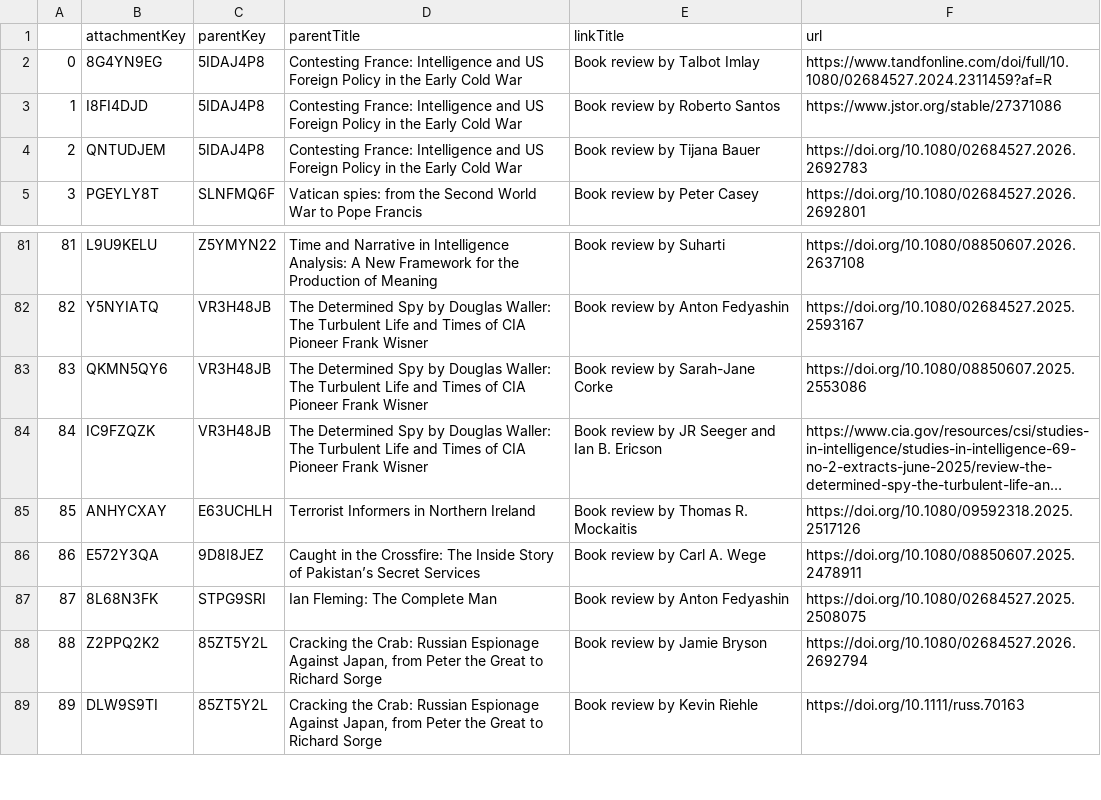
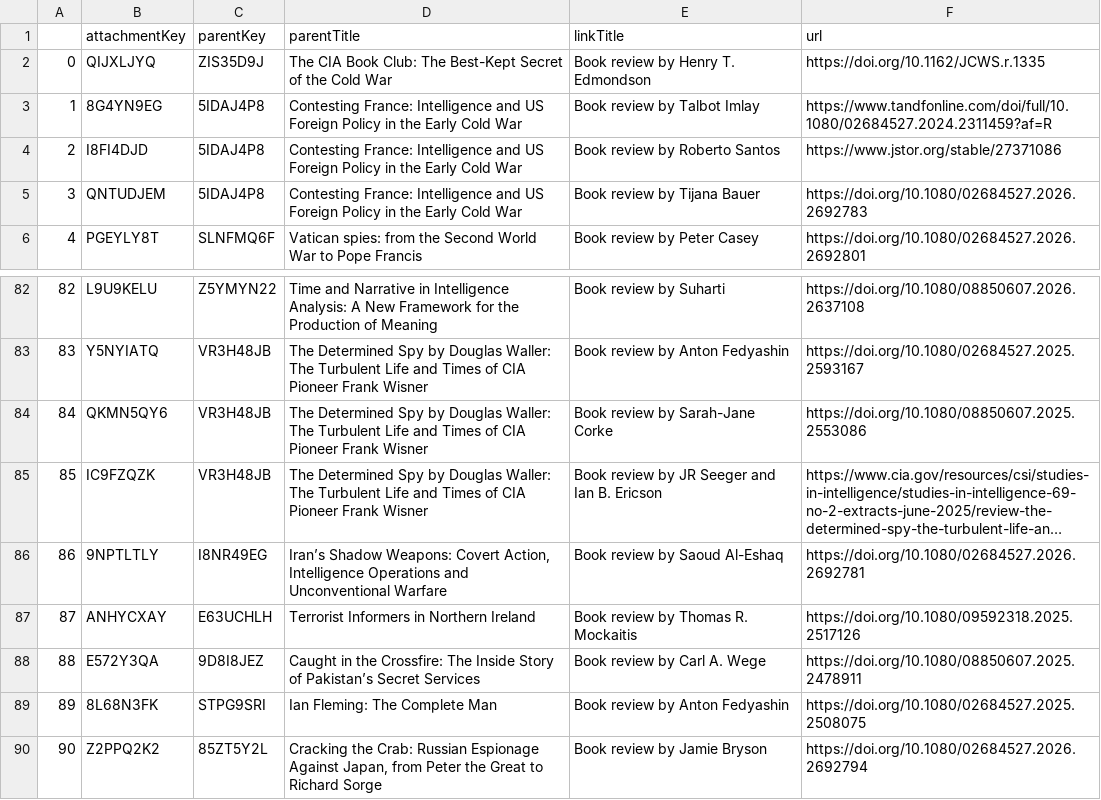
Before and after one commit to yusufaliozkan/clone-zotero-intelligence-bibliography, a CSV file: book_reviews.csv, drawn as a sheet; only a part is shown, gaps mark what is left out; the shorter side is filled out with more unchanged rows; long unchanged cells end in …; addresses are those after the commit; the diff names each change by its address in the sheet, - before the commit and + after, or states it on an @@ line.

```diff
--- a/book_reviews.csv
+++ b/book_reviews.csv
+row 2: 0 | QIJXLJYQ | ZIS35D9J | The CIA Book Club: The Best-Kept Secret of the Cold War | Book review by Henry T. Edmondson | https://doi.org/10.1162/JCWS.r.1335
@@ column A renumbered from row 3 down @@
+row 86: 86 | 9NPTLTLY | I8NR49EG | Iran’s Shadow Weapons: Covert Action, Intelligence Operations and Unconventional Warfare | Book review by Saoud Al-Eshaq | https://doi.org/10.1080/02684527.2026.2692781
```
